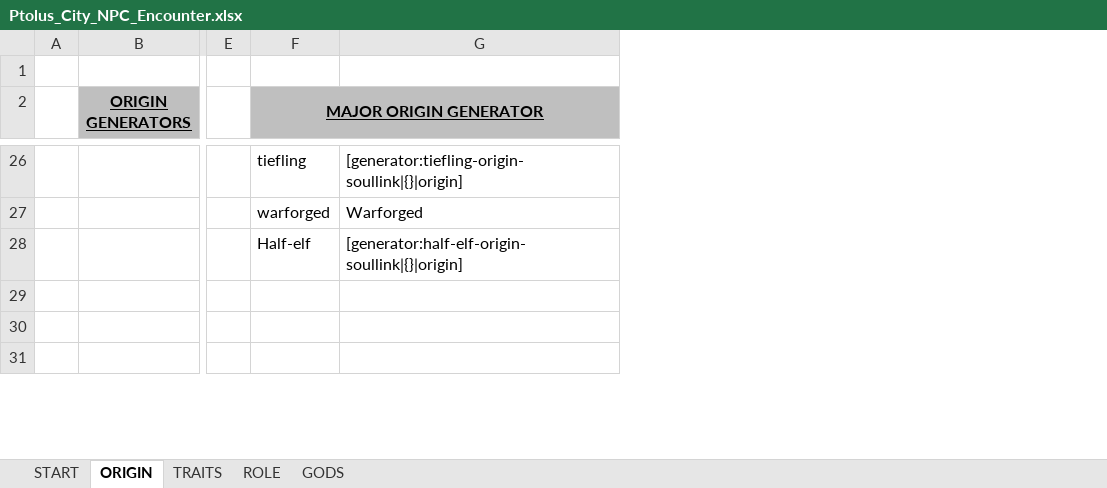
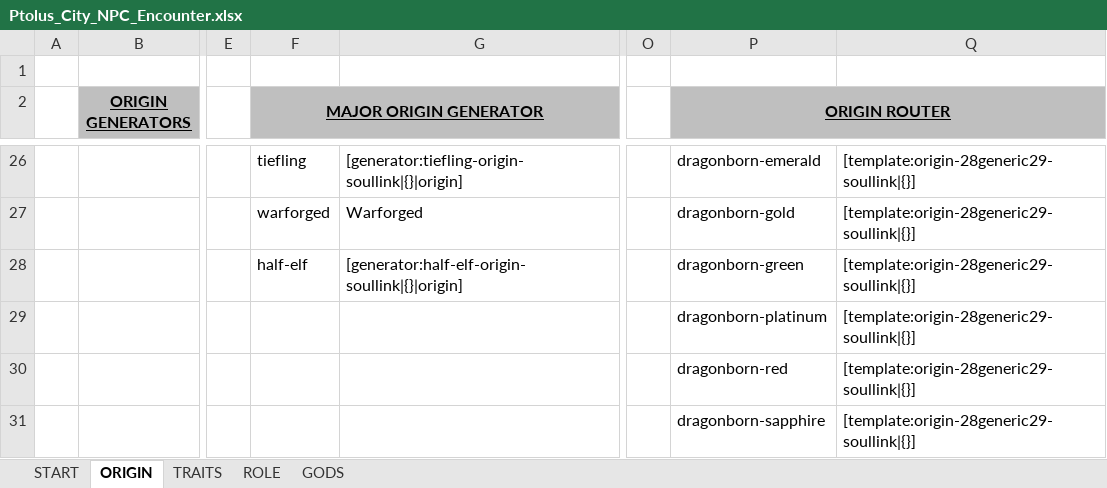
Before and after one commit to Kordishal/world-anvil-generators, an Excel workbook: city-npc/Ptolus_City_NPC_Encounter.xlsx, sheet ORIGIN, drawn as a sheet; only a part is shown, gaps mark what is left out; values as stored, in another font and other column widths than the file's, no borders; the diff covers the shown part only; the diff names each change by its address in the sheet, - before the commit and + after, or states it on an @@ line.

Commit message:
Add origin template picker

```diff
--- a/city-npc/Ptolus_City_NPC_Encounter.xlsx (sheet ORIGIN)
+++ b/city-npc/Ptolus_City_NPC_Encounter.xlsx (sheet ORIGIN)
+column O, empty
+column P (ORIGIN ROUTER), rows 26-31: dragonborn-emerald | dragonborn-gold | dragonborn-green | dragonborn-platinum | dragonborn-red | dragonborn-sapphire
+column Q, rows 26-31: all [template:origin-28generic29-soullink|{}]
-F28 (MAJOR ORIGIN GENERATOR): Half-elf
+F28 (MAJOR ORIGIN GENERATOR): half-elf
```
Also changed, not shown: 14 added rows and 19 edited cells elsewhere in this sheet, 4 other files.
